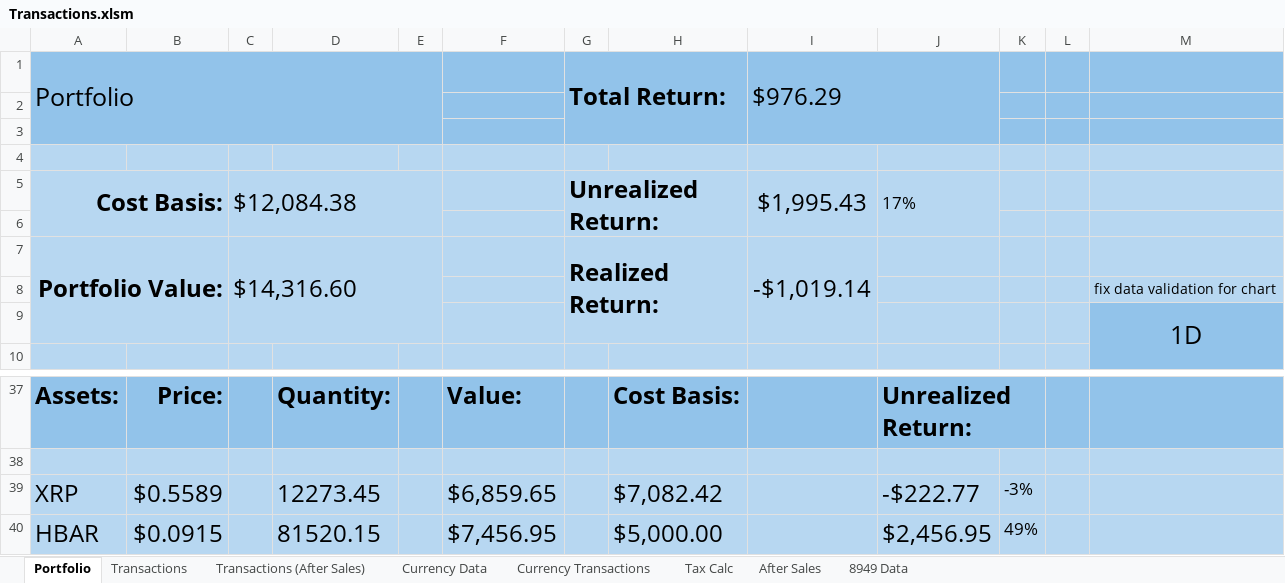
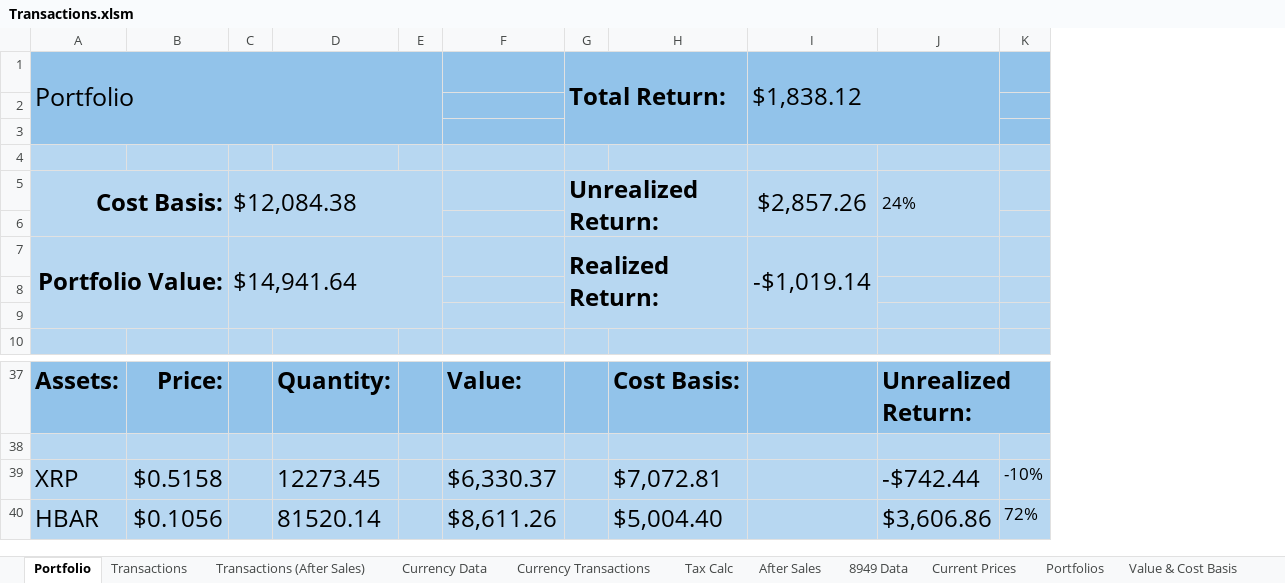
Before and after one commit to jtheriault17/crypto-excel, an Excel workbook: workbooks/Transactions.xlsm, sheet Portfolio, drawn as a sheet; only a part is shown, gaps mark what is left out; values as stored, in another font and other column widths than the file's, no borders; charts and pictures not drawn; removed rows and columns are numbered as before the commit, all else as after; the diff names each change by its address in the sheet, - before the commit and + after, or states it on an @@ line.

```diff
--- a/workbooks/Transactions.xlsm (sheet Portfolio)
+++ b/workbooks/Transactions.xlsm (sheet Portfolio)
@@ sheet tab unhidden: Current Prices @@
@@ sheet tab unhidden: Portfolios @@
@@ sheet tab unhidden: Value & Cost Basis @@
-column K, row 39: -3%
-column L, empty
-column M, rows 8-9: fix data validation for chart | 1D
+column K, row 39: -10%
-I1: $976.29
+I1: $1,838.12
-I5: $1,995.43
+I5: $2,857.26
-J5: 17%
+J5: 24%
-C7: $14,316.60
+C7: $14,941.64
-B39: $0.5589
+B39: $0.5158
-F39: $6,859.65
+F39: $6,330.37
-H39: $7,082.42
+H39: $7,072.81
-J39: -$222.77
+J39: -$742.44
-row 40: HBAR | $0.0915 |  | 81520.15 |  | $7,456.95 |  | $5,000.00 |  | $2,456.95 | 49%
+row 40: HBAR | $0.1056 |  | 81520.14 |  | $8,611.26 |  | $5,004.40 |  | $3,606.86 | 72%
```
Also changed, not shown: sheet Currency Transactions, sheet Transactions, sheet Transactions (After Sales), sheet Currency Data, sheet Tax Calc, charts or pictures, workbooks/after-sales.xlsx, workbooks/historical-data.xlsx, 12 other files.
